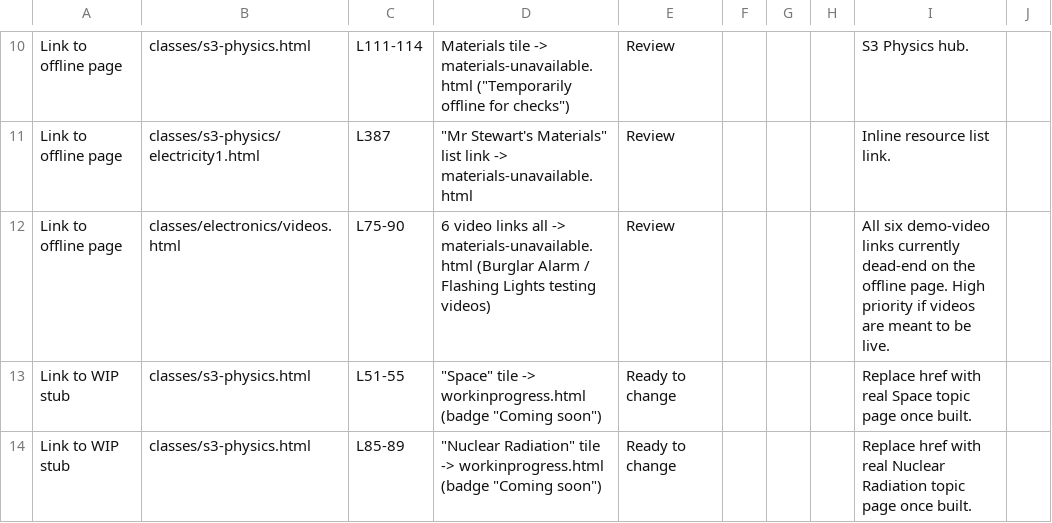
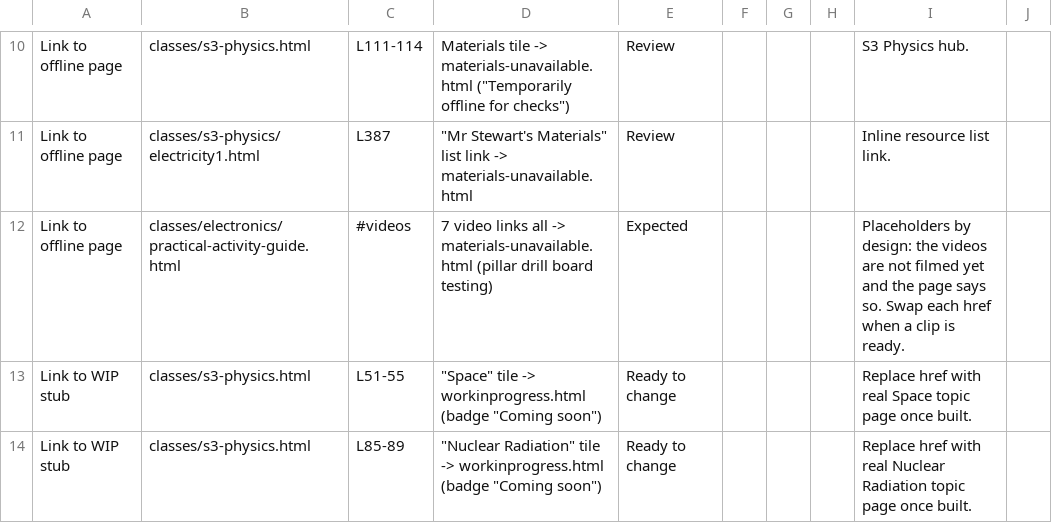
Before and after one commit to rstewartphysics/rstewartphysics.github.io, a CSV file: legacy-wip-audit.csv, drawn as a sheet; only a part is shown, gaps mark what is left out.

```diff
--- a/legacy-wip-audit.csv
+++ b/legacy-wip-audit.csv
@@ -11,3 +11,3 @@ Link to offline page,classes/s3-physics.html,L111-114,"Materials tile -> materia
 Link to offline page,classes/s3-physics/electricity1.html,L387,"""Mr Stewart's Materials"" list link -> materials-unavailable.html",Review,,,,Inline resource list link.,
-Link to offline page,classes/electronics/videos.html,L75-90,6 video links all -> materials-unavailable.html (Burglar Alarm / Flashing Lights testing videos),Review,,,,All six demo-video links currently dead-end on the offline page. High priority if videos are meant to be live.,
+Link to offline page,classes/electronics/practical-activity-guide.html,#videos,7 video links all -> materials-unavailable.html (pillar drill board testing),Expected,,,,Placeholders by design: the videos are not filmed yet and the page says so. Swap each href when a clip is ready.,
 Link to WIP stub,classes/s3-physics.html,L51-55,"""Space"" tile -> workinprogress.html (badge ""Coming soon"")",Ready to change,,,,Replace href with real Space topic page once built.,
```
Also changed, not shown: progress-hooks-audit.csv, 9 other files.
